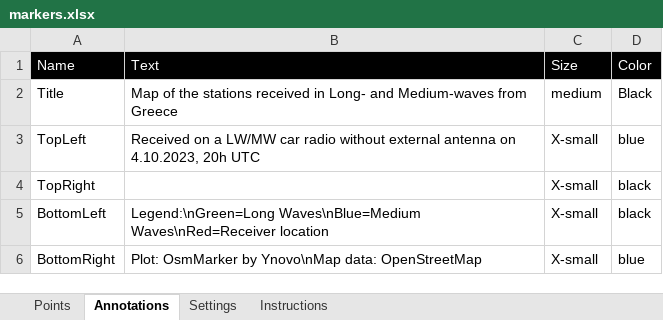
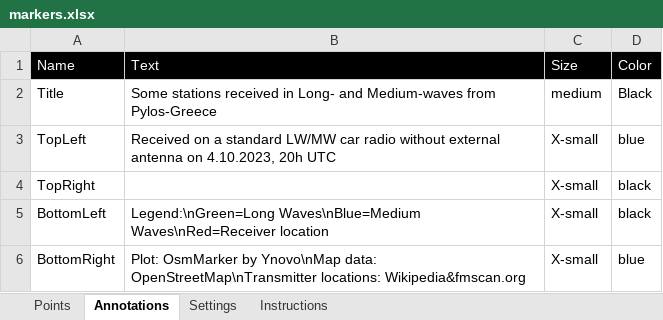
Before and after one commit to HB9DTX/OsmMarkers, an Excel workbook: markers.xlsx, sheet Annotations, drawn as a sheet; values as stored, in another font and other column widths than the file's, no borders; the diff names each change by its address in the sheet, - before the commit and + after, or states it on an @@ line.

```diff
--- a/markers.xlsx (sheet Annotations)
+++ b/markers.xlsx (sheet Annotations)
-B2 (Text): Map of the stations received in Long- and Medium-waves from Greece
+B2 (Text): Some stations received in Long- and Medium-waves from Pylos-Greece
-B3 (Text): …on a LW/MW car…
+B3 (Text): …on a standard LW/MW car…
-B6 (Text): …Ynovo\nMap data: OpenStreetMap
+B6 (Text): …Ynovo\nMap data: OpenStreetMap\nTransmitter locations: Wikipedia&fmscan.org
```
Also changed, not shown: sheet Instructions, sheet Points, 2 other files.
